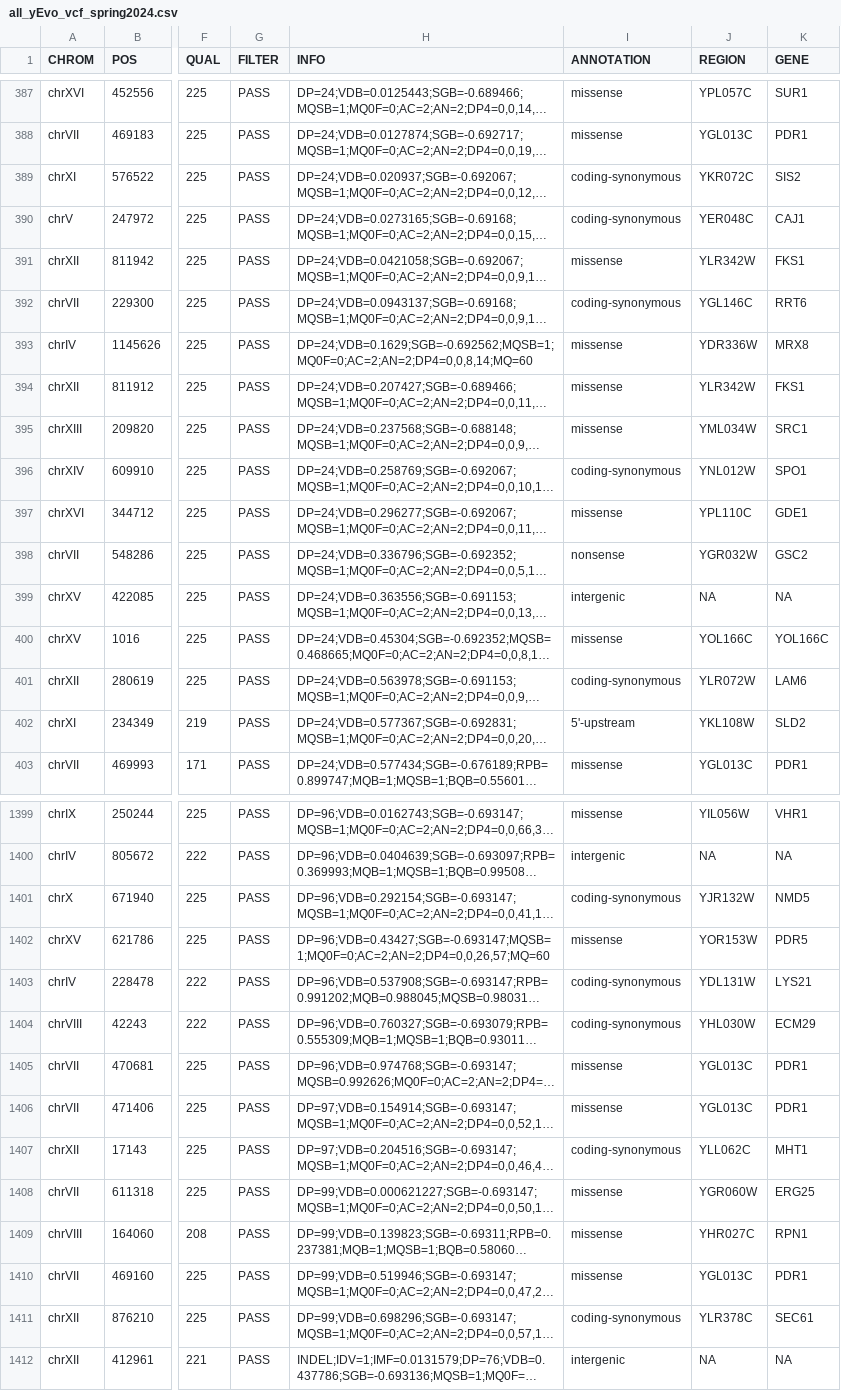
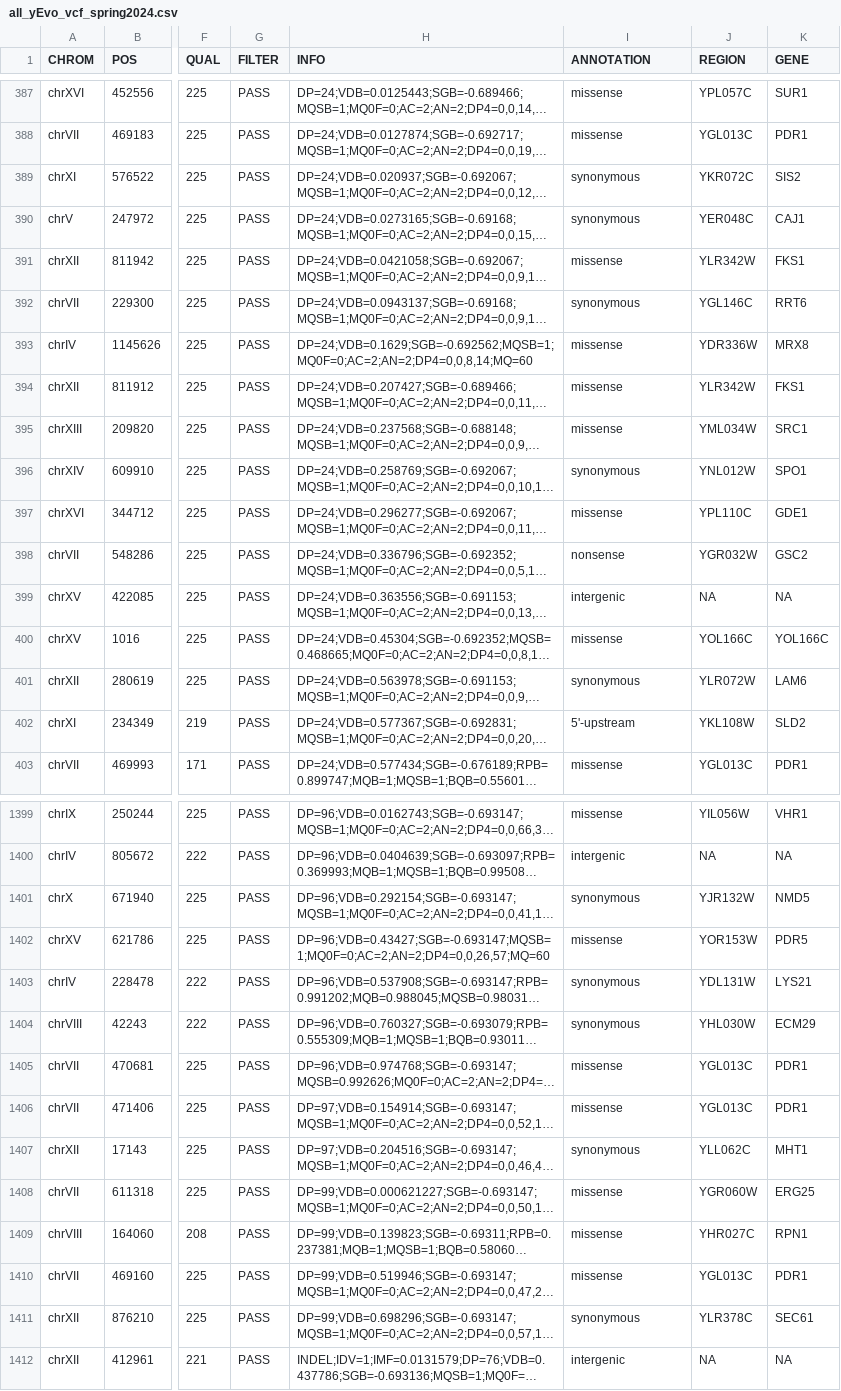
Before and after one commit to dunhamlab/yEvoMutBrowser, a CSV file: all_yEvo_vcf_spring2024.csv, drawn as a sheet; only a part is shown, gaps mark what is left out; long unchanged cells end in …; the diff covers the shown part only; the diff names each change by its address in the sheet, - before the commit and + after, or states it on an @@ line.

Commit message:
changing "coding-synonymous" to "synonymous"

```diff
--- a/all_yEvo_vcf_spring2024.csv
+++ b/all_yEvo_vcf_spring2024.csv
-I389:I390 (ANNOTATION): coding-synonymous
+I389:I390 (ANNOTATION): synonymous
-I392 (ANNOTATION): coding-synonymous
+I392 (ANNOTATION): synonymous
-I396 (ANNOTATION): coding-synonymous
+I396 (ANNOTATION): synonymous
-I401 (ANNOTATION): coding-synonymous
+I401 (ANNOTATION): synonymous
-I1401 (ANNOTATION): coding-synonymous
+I1401 (ANNOTATION): synonymous
-I1403:I1404 (ANNOTATION): coding-synonymous
+I1403:I1404 (ANNOTATION): synonymous
-I1407 (ANNOTATION): coding-synonymous
+I1407 (ANNOTATION): synonymous
-I1411 (ANNOTATION): coding-synonymous
+I1411 (ANNOTATION): synonymous
```
Also changed, not shown: 148 edited cells elsewhere in this file.
